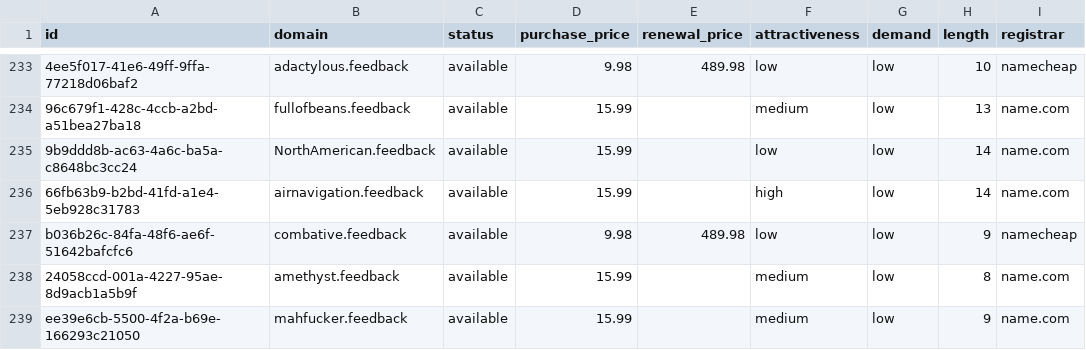
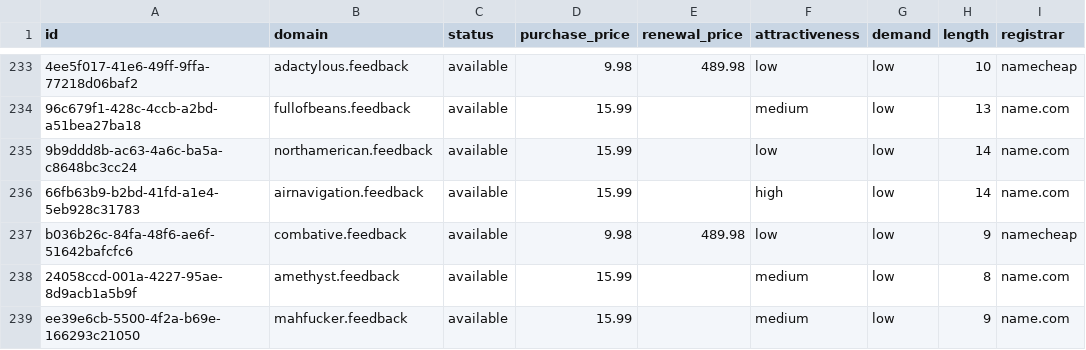
Before and after one commit to UniqueDomains/feedback-oneword-domains, a CSV file: feedback.csv, drawn as a sheet; only a part is shown, gaps mark what is left out; the diff covers the shown part only; the diff names each change by its address in the sheet, - before the commit and + after, or states it on an @@ line.

Commit message:
Domains update

```diff
--- a/feedback.csv
+++ b/feedback.csv
-B235 (domain): NorthAmerican.feedback
+B235 (domain): northamerican.feedback
```
Also changed, not shown: 58 edited cells elsewhere in this file, 4 other files.
